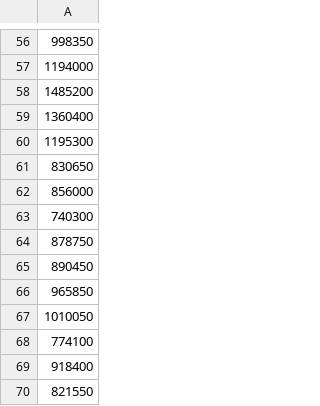
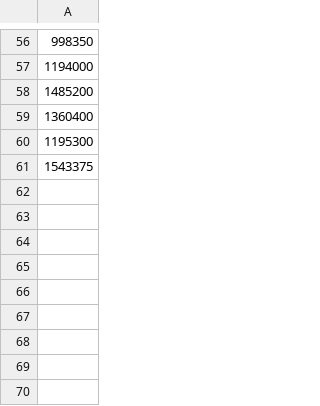
Before and after one commit to yudhayunantop/bismillahAkhir, a CSV file: public/data.csv, drawn as a sheet; only a part is shown, gaps mark what is left out.

Commit message:
cek ambil data peramalan

```diff
--- a/public/data.csv
+++ b/public/data.csv
@@ -60,11 +60,2 @@
 1195300
-830650
-856000
-740300
-878750
-890450
-965850
-1010050
-774100
-918400
-821550
+1543375
```
Also changed, not shown: 2 other files.
